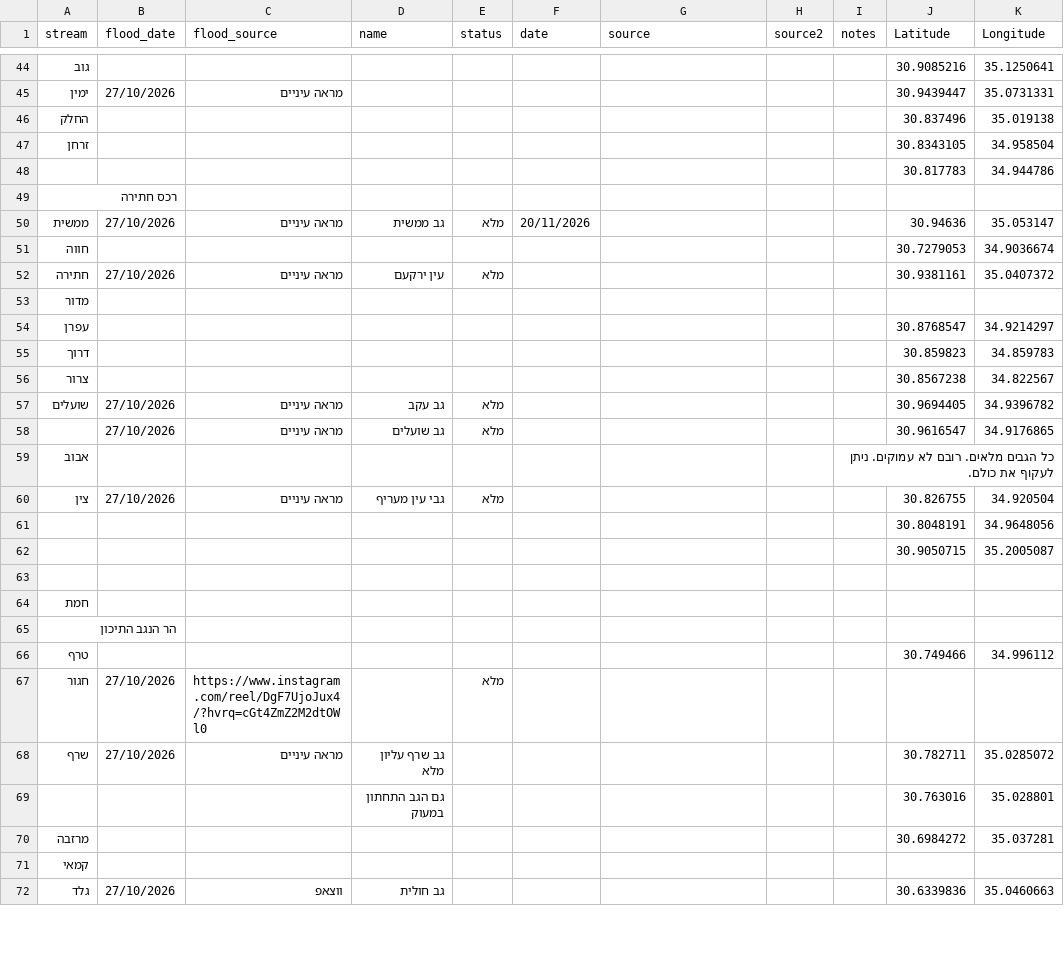
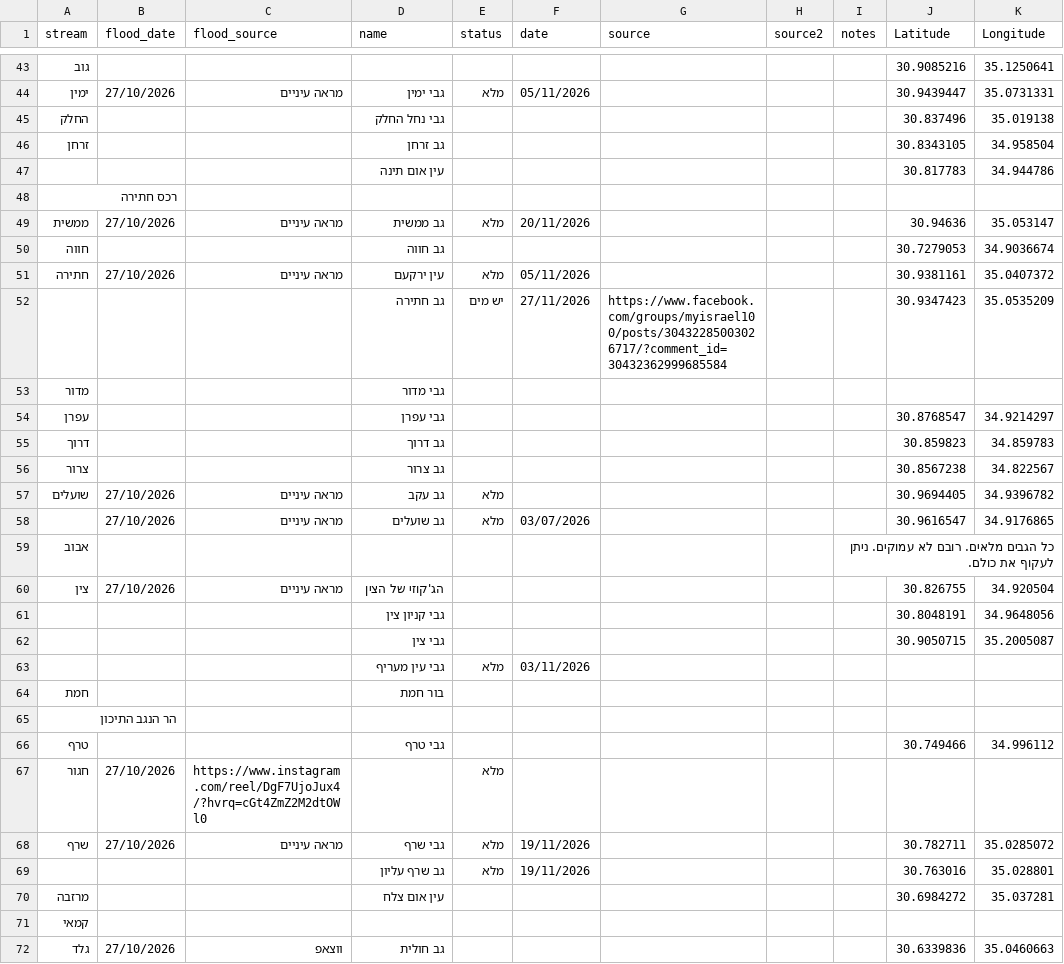
Before and after one commit to zstadler/IHMGeoJSONWaterholes, a CSV file: floods.csv, drawn as a sheet; only a part is shown, gaps mark what is left out; the diff covers the shown part only.

```diff
--- a/floods.csv
+++ b/floods.csv
@@ -44,28 +43,29 @@
 "גוב","","","","","","","","","30.9085216","35.1250641"
-"ימין","27/10/2026","מראה עיניים","","","","","","","30.9439447","35.0731331"
-"החלק","","","","","","","","","30.837496","35.019138"
-"זרחן","","","","","","","","","30.8343105","34.958504"
-"","","","","","","","","","30.817783","34.944786"
+"ימין","27/10/2026","מראה עיניים","גבי ימין","מלא","05/11/2026","","","","30.9439447","35.0731331"
+"החלק","","","גבי נחל החלק","","","","","","30.837496","35.019138"
+"זרחן","","","גב זרחן","","","","","","30.8343105","34.958504"
+"","","","עין אום תינה","","","","","","30.817783","34.944786"
 "רכס חתירה","","","","","","","","","",""
 "ממשית","27/10/2026","מראה עיניים","גב ממשית","מלא","20/11/2026","","","","30.94636","35.053147"
-"חווה","","","","","","","","","30.7279053","34.9036674"
-"חתירה","27/10/2026","מראה עיניים","עין ירקעם","מלא","","","","","30.9381161","35.0407372"
-"מדור","","","","","","","","","",""
-"עפרן","","","","","","","","","30.8768547","34.9214297"
-"דרוך","","","","","","","","","30.859823","34.859783"
-"צרור","","","","","","","","","30.8567238","34.822567"
+"חווה","","","גב חווה","","","","","","30.7279053","34.9036674"
+"חתירה","27/10/2026","מראה עיניים","עין ירקעם","מלא","05/11/2026","","","","30.9381161","35.0407372"
+"","","","גב חתירה","יש מים","27/11/2026","https://www.facebook.com/groups/myisrael100/posts/30432285003026717/?comment_id=30432362999685584","","","30.9347423","35.0535209"
+"מדור","","","גבי מדור","","","","","","",""
+"עפרן","","","גבי עפרן","","","","","","30.8768547","34.9214297"
+"דרוך","","","גב דרוך","","","","","","30.859823","34.859783"
+"צרור","","","גב צרור","","","","","","30.8567238","34.822567"
 "שועלים","27/10/2026","מראה עיניים","גב עקב","מלא","","","","","30.9694405","34.9396782"
-"","27/10/2026","מראה עיניים","גב שועלים","מלא","","","","","30.9616547","34.9176865"
+"","27/10/2026","מראה עיניים","גב שועלים","מלא","03/07/2026","","","","30.9616547","34.9176865"
 "אבוב","","","","","","","","כל הגבים מלאים. רובם לא עמוקים. ניתן לעקוף את כולם.","",""
-"צין","27/10/2026","מראה עיניים","גבי עין מעריף","מלא","","","","","30.826755","34.920504"
-"","","","","","","","","","30.8048191","34.9648056"
-"","","","","","","","","","30.9050715","35.2005087"
-"","","","","","","","","","",""
-"חמת","","","","","","","","","",""
+"צין","27/10/2026","מראה עיניים","הג'קוזי של הצין","","","","","","30.826755","34.920504"
+"","","","גבי קניון צין","","","","","","30.8048191","34.9648056"
+"","","","גבי צין","","","","","","30.9050715","35.2005087"
+"","","","גבי עין מעריף","מלא","03/11/2026","","","","",""
+"חמת","","","בור חמת","","","","","","",""
 "הר הנגב התיכון","","","","","","","","","",""
-"טרף","","","","","","","","","30.749466","34.996112"
+"טרף","","","גבי טרף","","","","","","30.749466","34.996112"
 "חגור","27/10/2026","https://www.instagram.com/reel/DgF7UjoJux4/?hvrq=cGt4ZmZ2M2dtOWl0","","מלא","","","","","",""
-"שרף","27/10/2026","מראה עיניים","גב שרף עליון מלא ","","","","","","30.782711","35.0285072"
-"","","","גם הגב התחתון במעוק","","","","","","30.763016","35.028801"
-"מרזבה","","","","","","","","","30.6984272","35.037281"
+"שרף","27/10/2026","מראה עיניים","גבי שרף","מלא","19/11/2026","","","","30.782711","35.0285072"
+"","","","גב שרף עליון","מלא","19/11/2026","","","","30.763016","35.028801"
+"מרזבה","","","עין אום צלח","","","","","","30.6984272","35.037281"
 "קמאי","","","","","","","","","",""
```
Also changed, not shown: 1 added row, 2 removed rows and 36 edited cells elsewhere in this file, floods.tsv, 1 other file.
